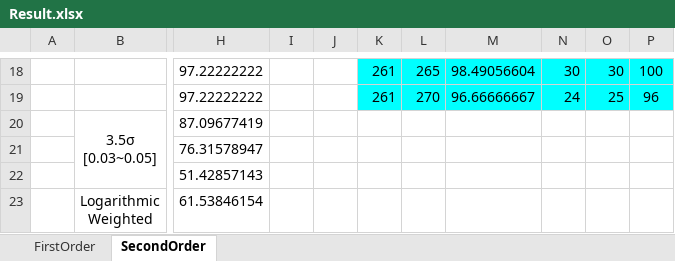
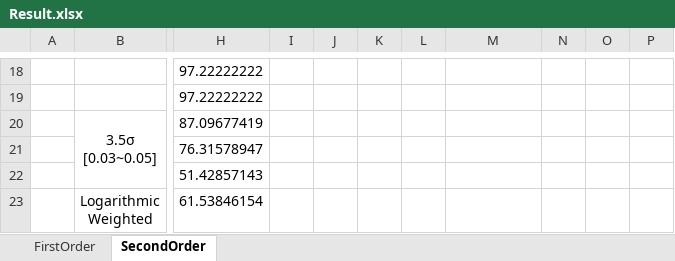
Before and after one commit to TramsWang/DataAnomaly, an Excel workbook: Synthetic/Result.xlsx, sheet SecondOrder, drawn as a sheet; only a part is shown, gaps mark what is left out; values as stored, in another font and other column widths than the file's, no borders; the diff covers the shown part only; the diff names each change by its address in the sheet, - before the commit and + after, or states it on an @@ line.

```diff
--- a/Synthetic/Result.xlsx (sheet SecondOrder)
+++ b/Synthetic/Result.xlsx (sheet SecondOrder)
-K18:P19 fill: #00FFFF
+K18:P19 fill: none
-K18:K19: 261
+K18:K19: (empty)
-L18: 265
+L18: (empty)
-M18: 98.49056604
+M18: (empty)
-N18: 30
+N18: (empty)
-O18: 30
+O18: (empty)
-P18: 100
+P18: (empty)
-L19: 270
+L19: (empty)
-M19: 96.66666667
+M19: (empty)
-N19: 24
+N19: (empty)
-O19: 25
+O19: (empty)
-P19: 96
+P19: (empty)
```
Also changed, not shown: 2 added rows, 2 removed rows, 67 edited cells, cell formats and merged cells elsewhere in this sheet, 5 other files.
